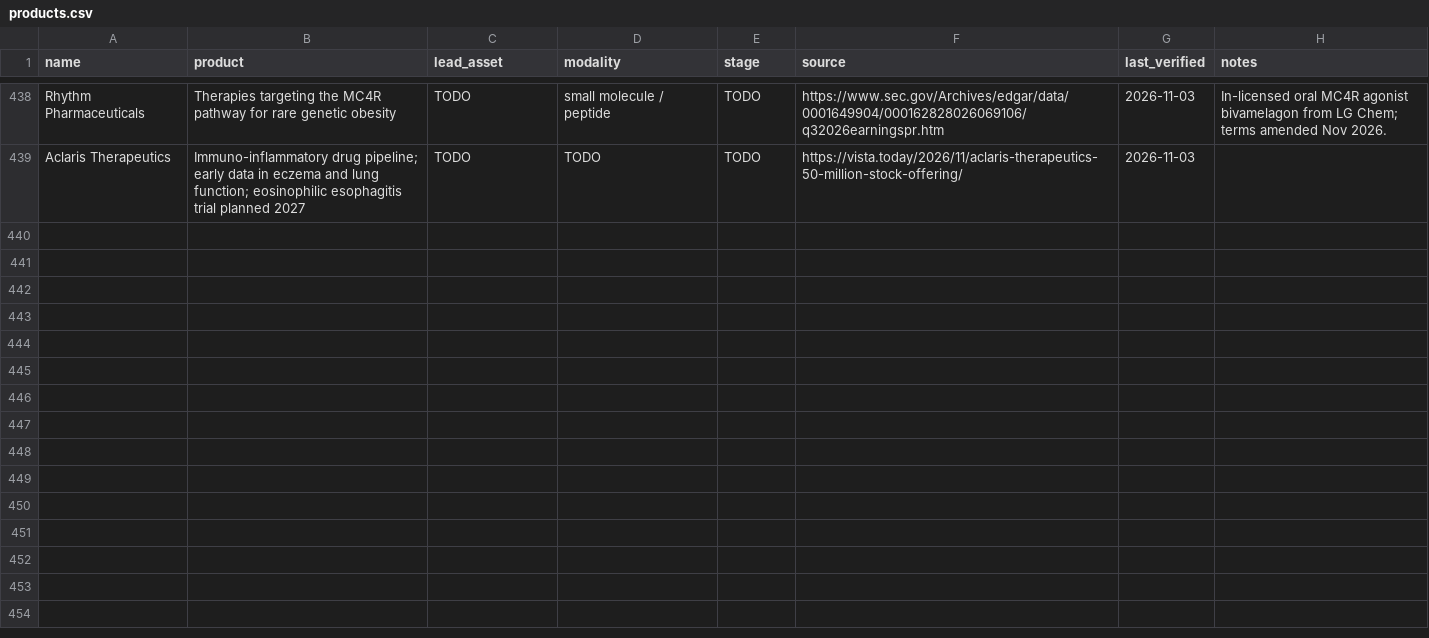
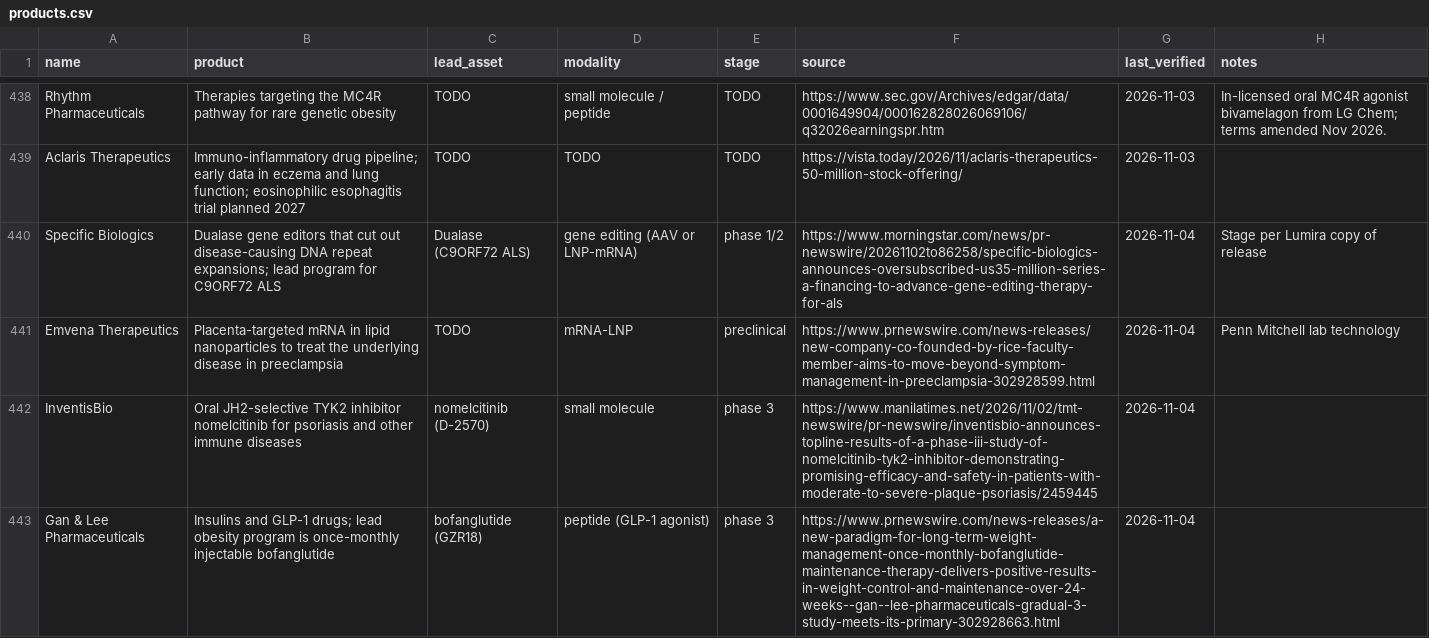
Before and after one commit to cc1015/biotech-tracker, a CSV file: data/products.csv, drawn as a sheet; only a part is shown, gaps mark what is left out; the diff names each change by its address in the sheet, - before the commit and + after, or states it on an @@ line.

```diff
--- a/data/products.csv
+++ b/data/products.csv
+row 440: Specific Biologics | Dualase gene editors that cut out disease-causing DNA repeat expansions; lead program for C9ORF72 ALS | Dualase (C9ORF72 ALS) | gene editing (AAV or LNP-mRNA) | phase 1/2 | https://www.morningstar.com/news/pr-newswire/20261102to86258/specific-biologics-announces-oversubscribed-us35-million-series-a-financing-to-advance-gene-editing-therapy-for-als | 2026-11-04 | Stage per Lumira copy of release
+row 441: Emvena Therapeutics | Placenta-targeted mRNA in lipid nanoparticles to treat the underlying disease in preeclampsia | TODO | mRNA-LNP | preclinical | https://www.prnewswire.com/news-releases/new-company-co-founded-by-rice-faculty-member-aims-to-move-beyond-symptom-management-in-preeclampsia-302928599.html | 2026-11-04 | Penn Mitchell lab technology
+row 442: InventisBio | Oral JH2-selective TYK2 inhibitor nomelcitinib for psoriasis and other immune diseases | nomelcitinib (D-2570) | small molecule | phase 3 | https://www.manilatimes.net/2026/11/02/tmt-newswire/pr-newswire/inventisbio-announces-topline-results-of-a-phase-iii-study-of-nomelcitinib-tyk2-inhibitor-demonstrating-promising-efficacy-and-safety-in-patients-with-moderate-to-severe-plaque-psoriasis/2459445 | 2026-11-04
+row 443: Gan & Lee Pharmaceuticals | Insulins and GLP-1 drugs; lead obesity program is once-monthly injectable bofanglutide | bofanglutide (GZR18) | peptide (GLP-1 agonist) | phase 3 | https://www.prnewswire.com/news-releases/a-new-paradigm-for-long-term-weight-management-once-monthly-bofanglutide-maintenance-therapy-delivers-positive-results-in-weight-control-and-maintenance-over-24-weeks--gan--lee-pharmaceuticals-gradual-3-study-meets-its-primary-302928663.html | 2026-11-04
```
Also changed, not shown: data/news.csv, 7 other files.
